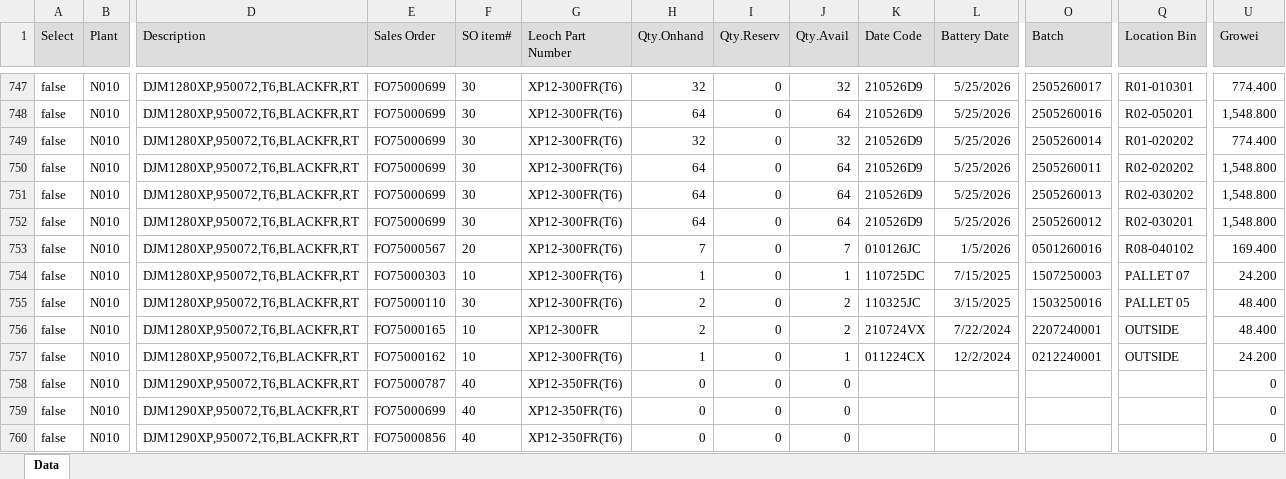
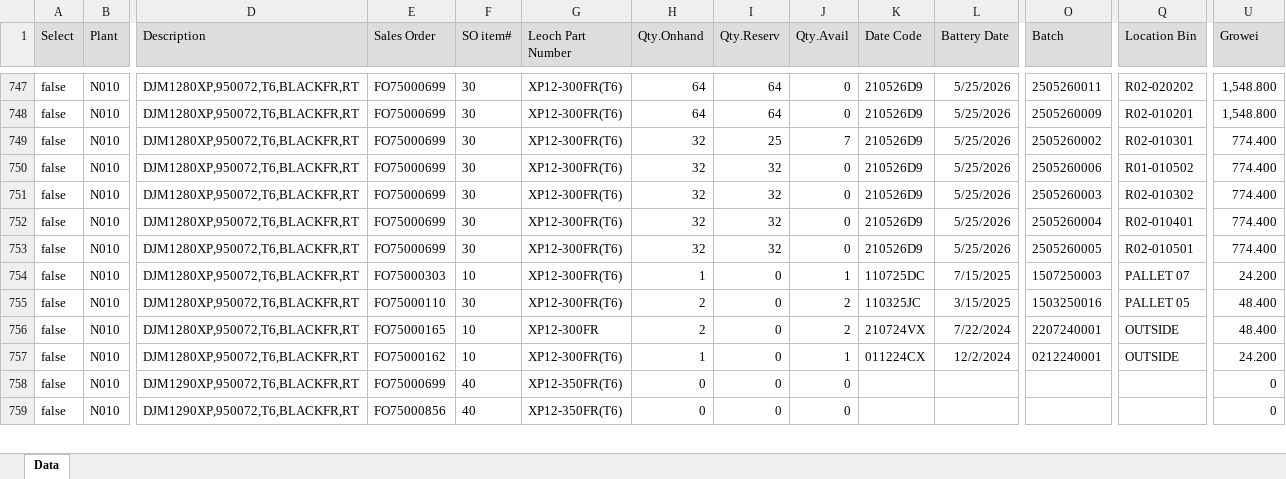
Before and after one commit to LeochBattery/Leoch-Inventory, an Excel workbook: N010.xlsx, sheet Data, drawn as a sheet; only a part is shown, gaps mark what is left out; values as stored, in another font and other column widths than the file's, no borders; the diff covers the shown part only; the diff names each change by its address in the sheet, - before the commit and + after, or states it on an @@ line.

```diff
--- a/N010.xlsx (sheet Data)
+++ b/N010.xlsx (sheet Data)
-H747 (Qty.Onhand): 32
+H747 (Qty.Onhand): 64
-I747:I748 (Qty.Reserv): 0
+I747:I748 (Qty.Reserv): 64
-J747 (Qty.Avail): 32
+J747 (Qty.Avail): 0
-O747 (Batch): 2505260017
+O747 (Batch): 2505260011
-Q747 (Location Bin): R01-010301
+Q747 (Location Bin): R02-020202
-U747 (Growei): 774.400
+U747 (Growei): 1,548.800
-J748 (Qty.Avail): 64
+J748 (Qty.Avail): 0
-O748 (Batch): 2505260016
+O748 (Batch): 2505260009
-Q748 (Location Bin): R02-050201
+Q748 (Location Bin): R02-010201
-I749 (Qty.Reserv): 0
+I749 (Qty.Reserv): 25
-J749 (Qty.Avail): 32
+J749 (Qty.Avail): 7
-O749 (Batch): 2505260014
+O749 (Batch): 2505260002
-Q749 (Location Bin): R01-020202
+Q749 (Location Bin): R02-010301
-H750:H752 (Qty.Onhand): 64
+H750:H752 (Qty.Onhand): 32
-I750:I753 (Qty.Reserv): 0
+I750:I753 (Qty.Reserv): 32
-J750:J752 (Qty.Avail): 64
+J750:J752 (Qty.Avail): 0
-O750 (Batch): 2505260011
+O750 (Batch): 2505260006
-Q750 (Location Bin): R02-020202
+Q750 (Location Bin): R01-010502
-U750:U752 (Growei): 1,548.800
+U750:U752 (Growei): 774.400
-O751 (Batch): 2505260013
+O751 (Batch): 2505260003
-Q751 (Location Bin): R02-030202
+Q751 (Location Bin): R02-010302
-O752 (Batch): 2505260012
+O752 (Batch): 2505260004
-Q752 (Location Bin): R02-030201
+Q752 (Location Bin): R02-010401
-E753 (Sales Order): FO75000567
+E753 (Sales Order): FO75000699
-F753 (SO item#): 20
+F753 (SO item#): 30
-H753 (Qty.Onhand): 7
+H753 (Qty.Onhand): 32
-J753 (Qty.Avail): 7
+J753 (Qty.Avail): 0
-K753 (Date Code): 010126JC
+K753 (Date Code): 210526D9
-L753 (Battery Date): 1/5/2026
+L753 (Battery Date): 5/25/2026
-O753 (Batch): 0501260016
+O753 (Batch): 2505260005
-Q753 (Location Bin): R08-040102
+Q753 (Location Bin): R02-010501
-U753 (Growei): 169.400
+U753 (Growei): 774.400
@@ row 758 moved to row 760: false @@
```
Also changed, not shown: 8 added rows, 7 removed rows, 828 moved rows and 106 edited cells elsewhere in this sheet.
